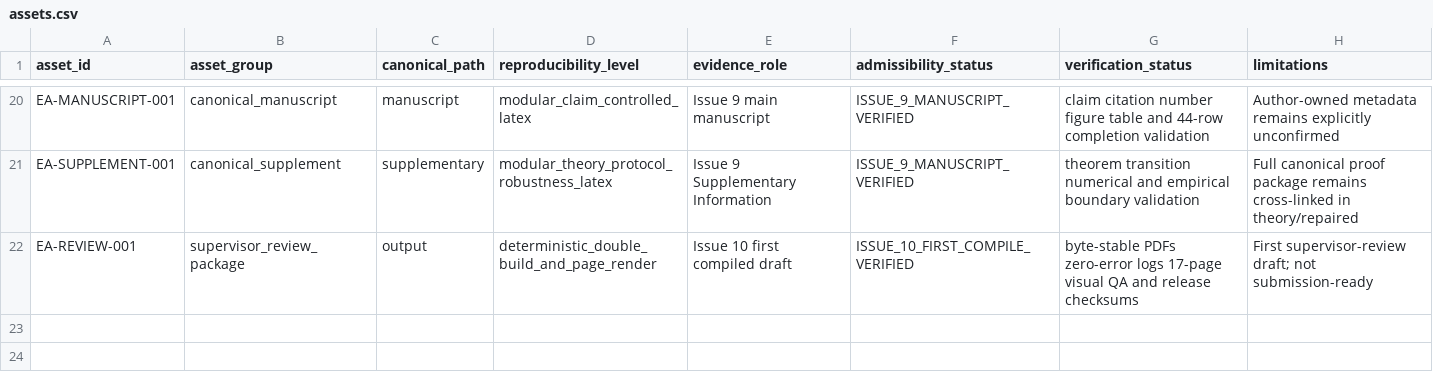
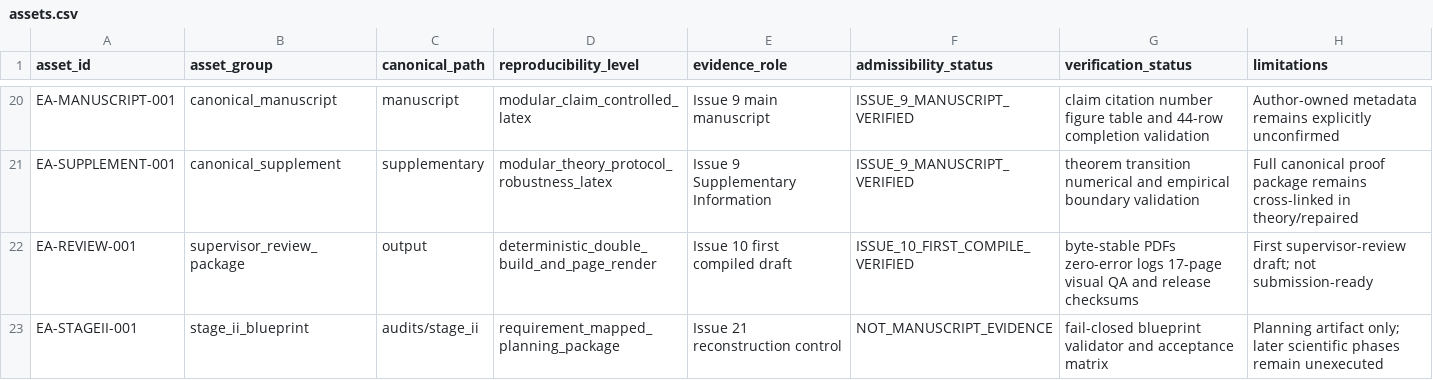
Before and after one commit to RyanLu0203/crop-ranking-reversal, a CSV file: evidence_registry/assets.csv, drawn as a sheet; only a part is shown, gaps mark what is left out; the diff names each change by its address in the sheet, - before the commit and + after, or states it on an @@ line.

```diff
--- a/evidence_registry/assets.csv
+++ b/evidence_registry/assets.csv
+row 23: EA-STAGEII-001 | stage_ii_blueprint | audits/stage_ii | requirement_mapped_planning_package | Issue 21 reconstruction control | NOT_MANUSCRIPT_EVIDENCE | fail-closed blueprint validator and acceptance matrix | Planning artifact only; later scientific phases remain unexecuted
```
Also changed, not shown: provenance/canonical_asset_manifest.csv, 17 other files.
